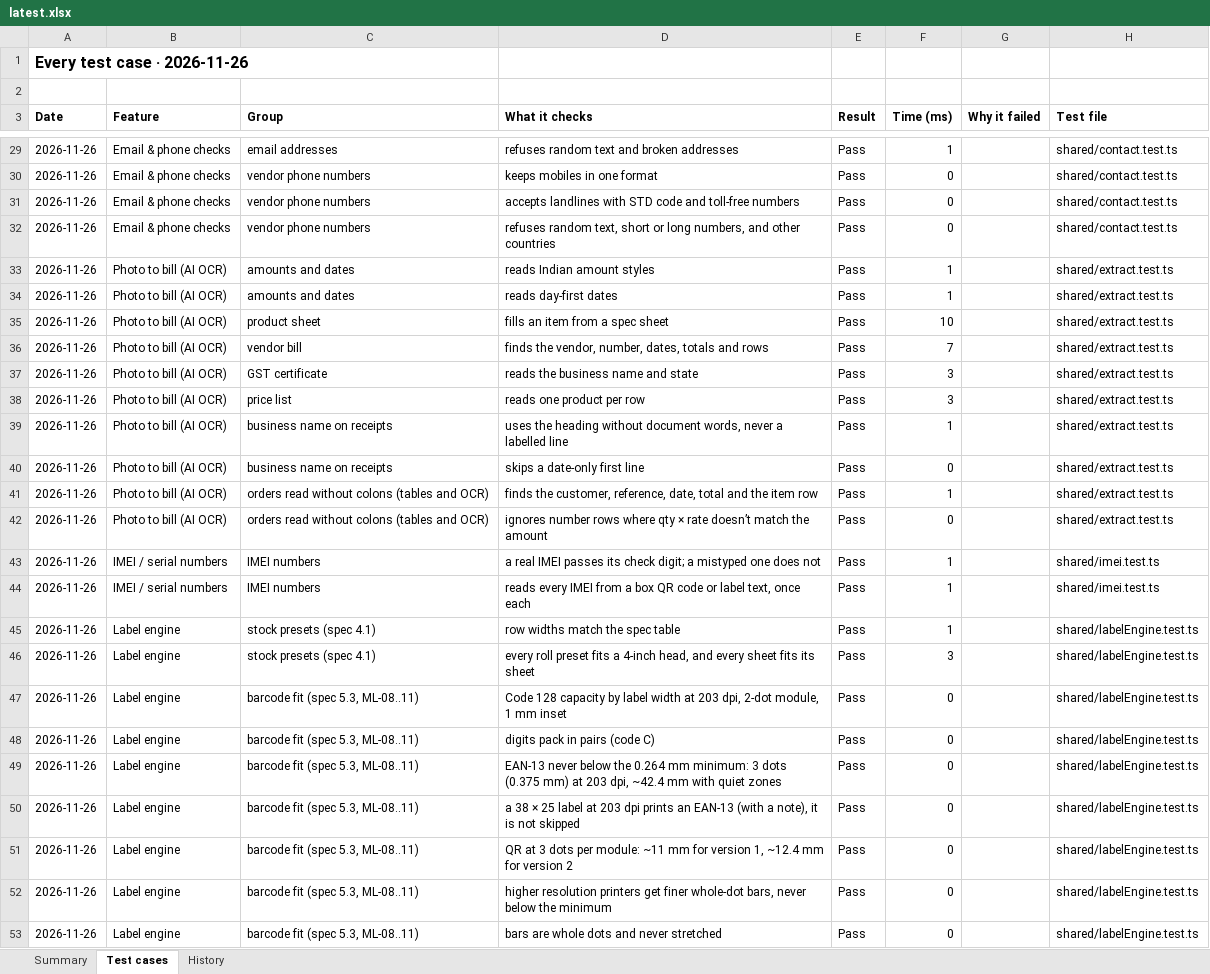
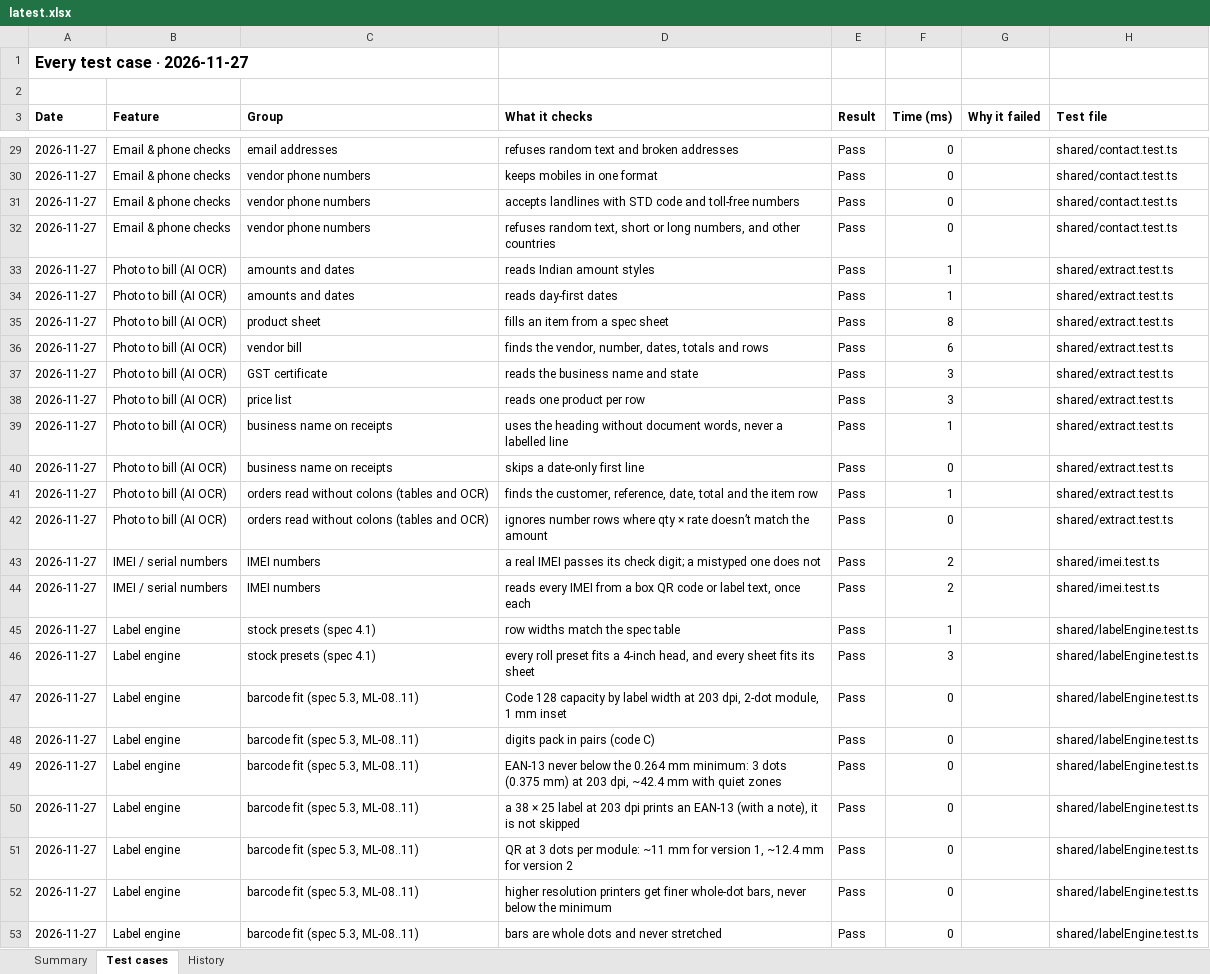
Before and after one commit to Janani-asokan/zohobooks, an Excel workbook: latest.xlsx, sheet Test cases, drawn as a sheet; only a part is shown, gaps mark what is left out; values as stored, in another font and other column widths than the file's, no borders; the diff covers the shown part only; the diff names each change by its address in the sheet, - before the commit and + after, or states it on an @@ line.

Commit message:
Test report 2026-11-27 for 074d15e

```diff
--- a/latest.xlsx (sheet Test cases)
+++ b/latest.xlsx (sheet Test cases)
-A1 (Date): Every test case · 2026-11-26
+A1 (Date): Every test case · 2026-11-27
-A29:A53 (Date): 2026-11-26
+A29:A53 (Date): 2026-11-27
-F29 (Time (ms)): 1
+F29 (Time (ms)): 0
-F35 (Time (ms)): 10
+F35 (Time (ms)): 8
-F36 (Time (ms)): 7
+F36 (Time (ms)): 6
-F43:F44 (Time (ms)): 1
+F43:F44 (Time (ms)): 2
```
Also changed, not shown: 785 edited cells elsewhere in this sheet, sheet History, sheet Summary, 2 other files.
